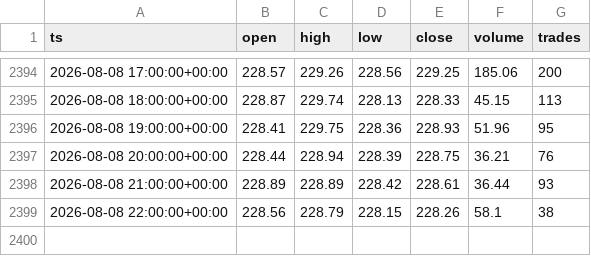
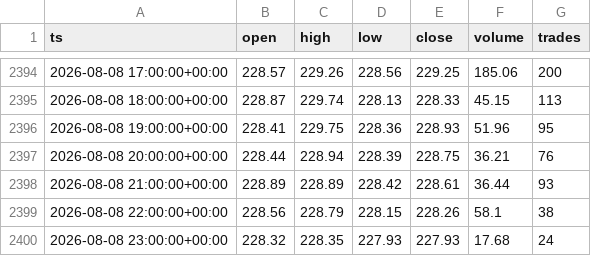
Before and after one commit to marsierz-ui/CBRS_data, a CSV file: out/xyz_CBRS_1h_master.csv, drawn as a sheet; only a part is shown, gaps mark what is left out.

```diff
--- a/out/xyz_CBRS_1h_master.csv
+++ b/out/xyz_CBRS_1h_master.csv
@@ -2399 +2399,2 @@ ts,open,high,low,close,volume,trades
 2026-08-08 22:00:00+00:00,228.56,228.79,228.15,228.26,58.1,38
+2026-08-08 23:00:00+00:00,228.32,228.35,227.93,227.93,17.68,24
```
Also changed, not shown: out/xyz_CBRS_1d_master.csv, out/xyz_CBRS_1m_master.csv, 1 other file.
